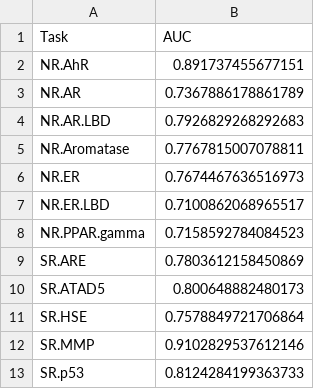
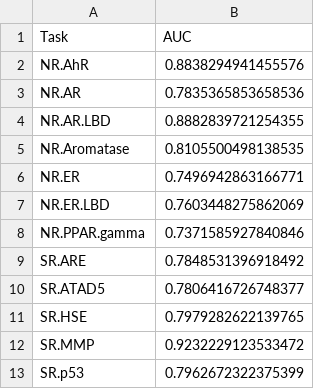
Before and after one commit to Qamil-Mirza/toxicity-prediction, a CSV file: src/results/final_test_results.csv, drawn as a sheet.

```diff
--- a/src/results/final_test_results.csv
+++ b/src/results/final_test_results.csv
@@ -1,13 +1,13 @@
 Task,AUC
-NR.AhR,0.891737455677151
-NR.AR,0.7367886178861789
-NR.AR.LBD,0.7926829268292683
-NR.Aromatase,0.7767815007078811
-NR.ER,0.7674467636516973
-NR.ER.LBD,0.7100862068965517
-NR.PPAR.gamma,0.7158592784084523
-SR.ARE,0.7803612158450869
-SR.ATAD5,0.800648882480173
-SR.HSE,0.7578849721706864
-SR.MMP,0.9102829537612146
-SR.p53,0.8124284199363733
+NR.AhR,0.8838294941455576
+NR.AR,0.7835365853658536
+NR.AR.LBD,0.8882839721254355
+NR.Aromatase,0.8105500498138535
+NR.ER,0.7496942863166771
+NR.ER.LBD,0.7603448275862069
+NR.PPAR.gamma,0.7371585927840846
+SR.ARE,0.7848531396918492
+SR.ATAD5,0.7806416726748377
+SR.HSE,0.7979282622139765
+SR.MMP,0.9232229123533472
+SR.p53,0.7962672322375399
```
Also changed, not shown: src/results/cv_results_with_hyperparams.csv, 8 other files.
